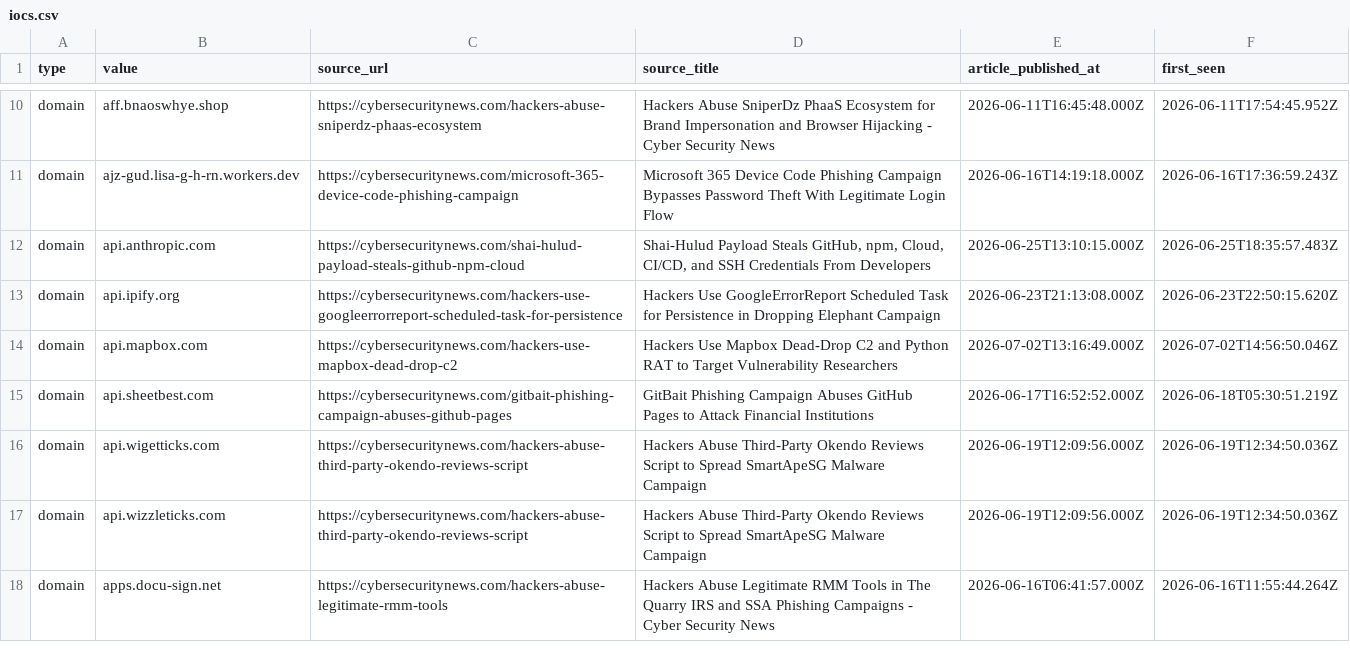
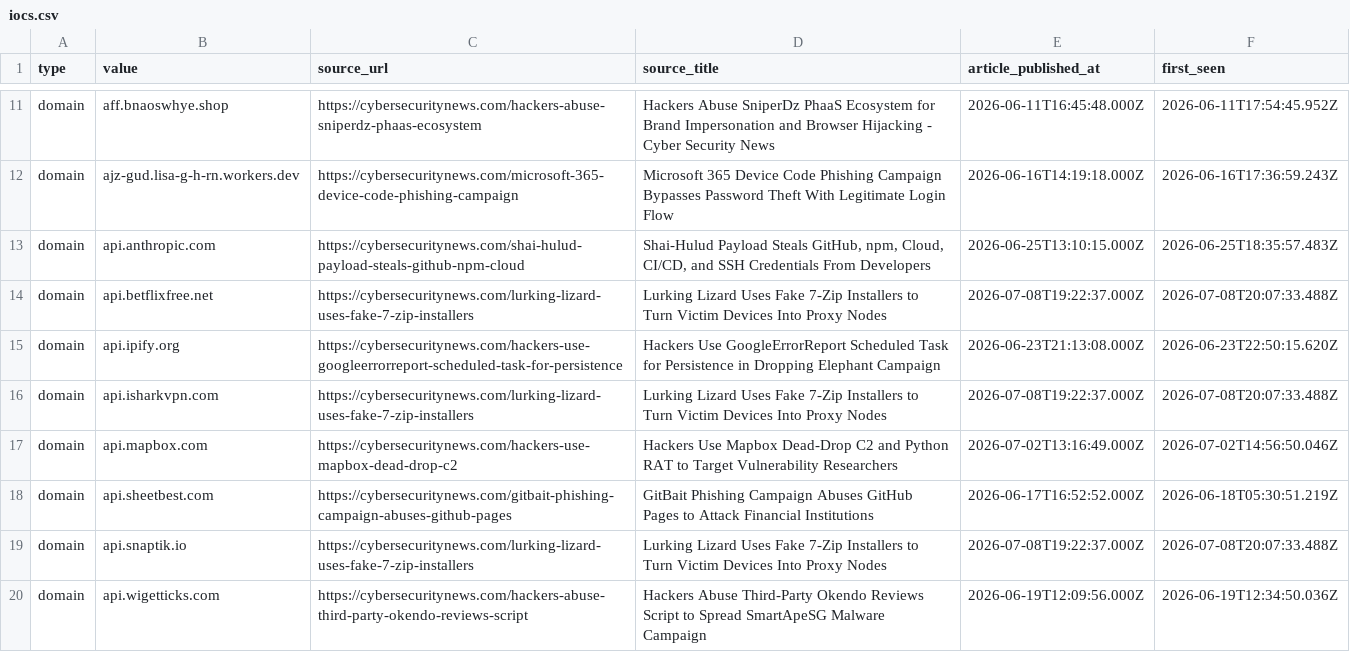
Before and after one commit to Sergio-Albea-Git/Threat-Hunting-KQL-Queries, a CSV file: Daily-IOCReportsCollection/iocs.csv, drawn as a sheet; only a part is shown, gaps mark what is left out; the shorter side is filled out with more unchanged rows; the diff covers the shown part only; the diff names each change by its address in the sheet, - before the commit and + after, or states it on an @@ line.

Commit message:
chore(iocs): 3337 IOCs (1586 cybersecuritynews + 1751 ransomware.live, 30-day window)

```diff
--- a/Daily-IOCReportsCollection/iocs.csv
+++ b/Daily-IOCReportsCollection/iocs.csv
+row 14: domain | api.betflixfree.net | https://cybersecuritynews.com/lurking-lizard-uses-fake-7-zip-installers | Lurking Lizard Uses Fake 7-Zip Installers to Turn Victim Devices Into Proxy Nodes | 2026-07-08T19:22:37.000Z | 2026-07-08T20:07:33.488Z
+row 16: domain | api.isharkvpn.com | https://cybersecuritynews.com/lurking-lizard-uses-fake-7-zip-installers | Lurking Lizard Uses Fake 7-Zip Installers to Turn Victim Devices Into Proxy Nodes | 2026-07-08T19:22:37.000Z | 2026-07-08T20:07:33.488Z
+row 19: domain | api.snaptik.io | https://cybersecuritynews.com/lurking-lizard-uses-fake-7-zip-installers | Lurking Lizard Uses Fake 7-Zip Installers to Turn Victim Devices Into Proxy Nodes | 2026-07-08T19:22:37.000Z | 2026-07-08T20:07:33.488Z
```
Also changed, not shown: 12 added rows and 4 removed rows elsewhere in this file.
